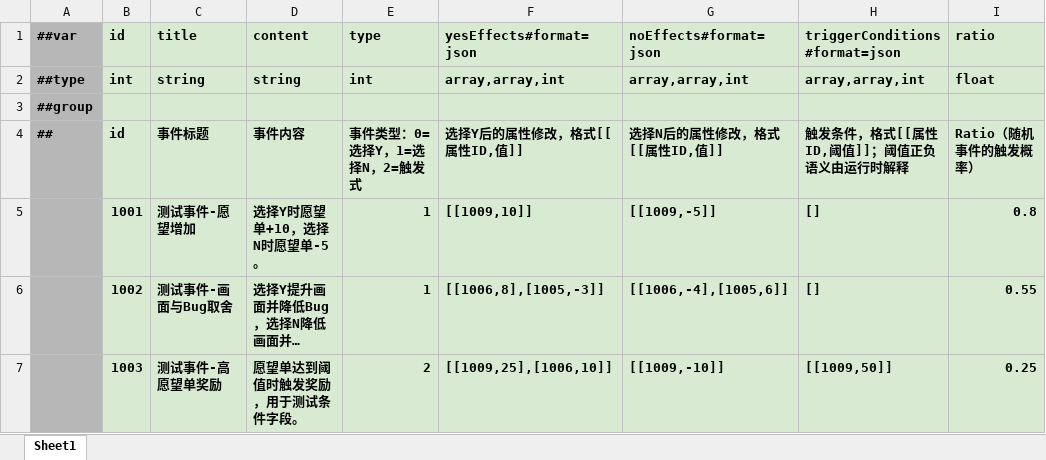
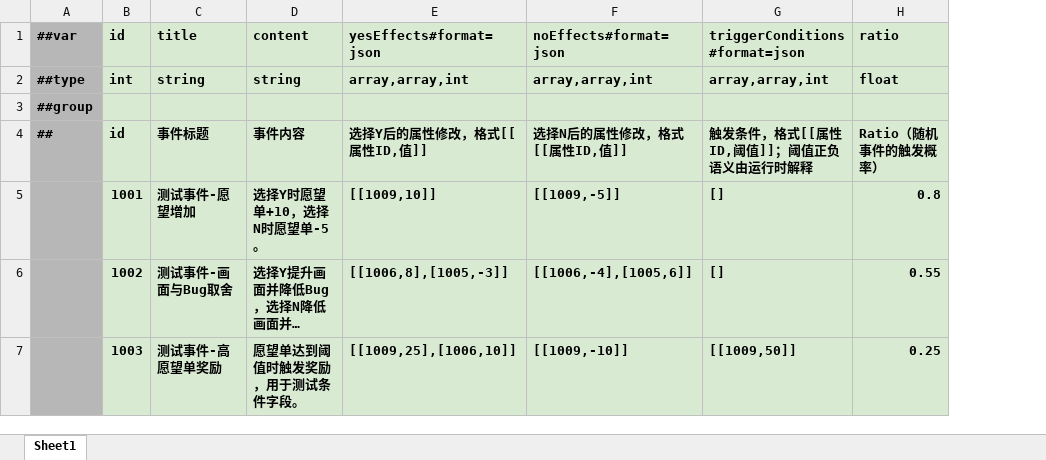
Before and after one commit to shepherd03/CGJ_Anchor, an Excel workbook: Config/Luban/Datas/#game.gameEvent.xlsx, sheet Sheet1, drawn as a sheet; only a part is shown; long unchanged cells end in …; values as stored, in another font and other column widths than the file's, no borders; the diff names each change by its address in the sheet, - before the commit and + after, or states it on an @@ line.

Commit message:
Update game flow config data

```diff
--- a/Config/Luban/Datas/#game.gameEvent.xlsx (sheet Sheet1)
+++ b/Config/Luban/Datas/#game.gameEvent.xlsx (sheet Sheet1)
-column E (type), rows 2-7: int |  | 事件类型：0=选择Y，1=选择N，2=触发式 | 1 | 1 | 2
```
Also changed, not shown: Config/Luban/Datas/#game.buff.xlsx, Config/Luban/Datas/#game.playerAttribute.xlsx, 9 other files.
